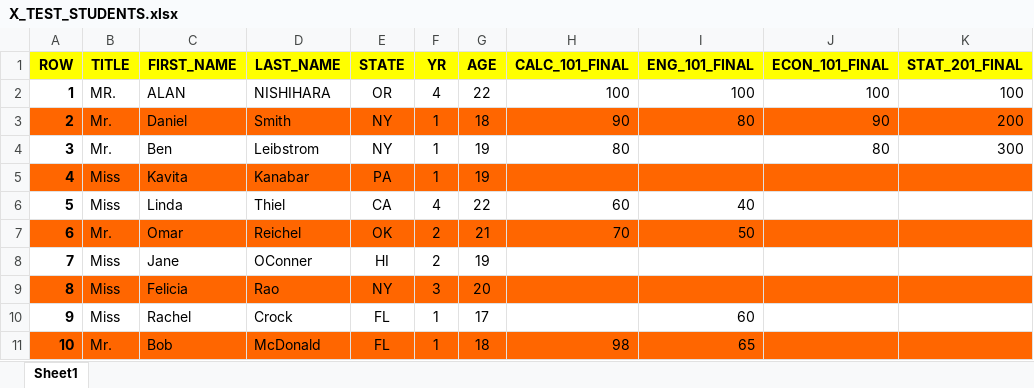
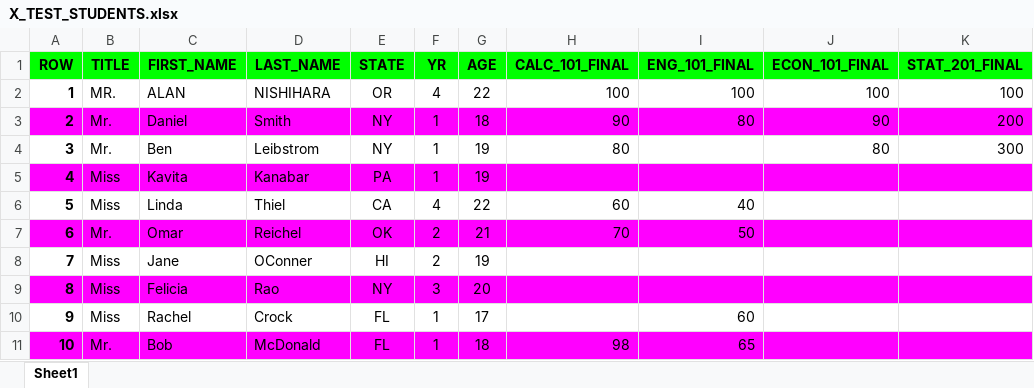
Before and after one commit to Ghenghis/JUPYTER_NOTEBOOKS, an Excel workbook: DATA_FILES/X_TEST_STUDENTS.xlsx, sheet Sheet1, drawn as a sheet; values as stored, in another font and other column widths than the file's, no borders; the diff names each change by its address in the sheet, - before the commit and + after, or states it on an @@ line.

```diff
--- a/DATA_FILES/X_TEST_STUDENTS.xlsx (sheet Sheet1)
+++ b/DATA_FILES/X_TEST_STUDENTS.xlsx (sheet Sheet1)
-A1:K1 fill: #FFFF00
+A1:K1 fill: #00FF00
-A3:K3 fill: #FF6600
+A3:K3 fill: #FF00FF
-A5:K5 fill: #FF6600
+A5:K5 fill: #FF00FF
-A7:K7 fill: #FF6600
+A7:K7 fill: #FF00FF
-A9:K9 fill: #FF6600
+A9:K9 fill: #FF00FF
-A11:K11 fill: #FF6600
+A11:K11 fill: #FF00FF
```
Also changed, not shown: 3 other files.
